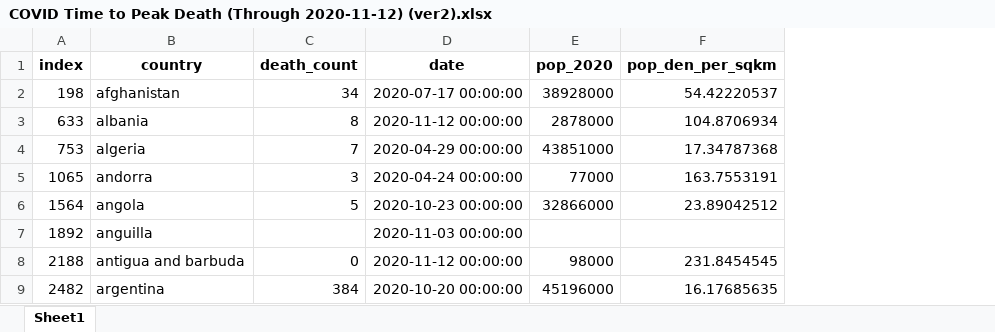
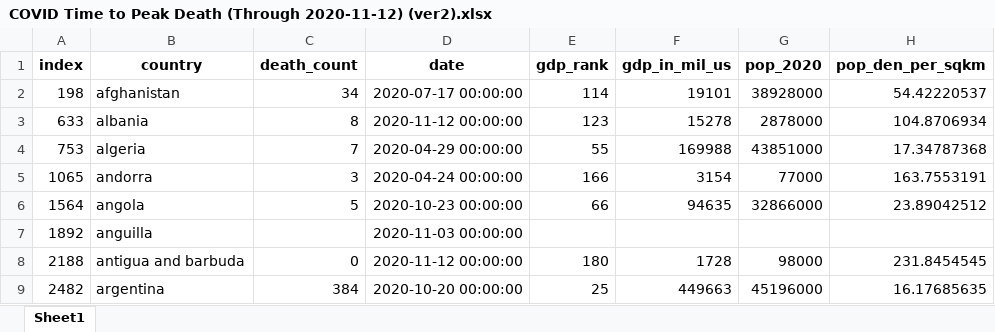
Before and after one commit to chacreton190/COVID-19, an Excel workbook: Modified Data Sets/ARCHIVE/COVID Time to Peak Death (Through 2020-11-12) (ver2).xlsx, sheet Sheet1, drawn as a sheet; only a part is shown; values as stored, in another font and other column widths than the file's, no borders; the diff names each change by its address in the sheet, - before the commit and + after, or states it on an @@ line.

```diff
--- a/Modified Data Sets/ARCHIVE/COVID Time to Peak Death (Through 2020-11-12) (ver2).xlsx (sheet Sheet1)
+++ b/Modified Data Sets/ARCHIVE/COVID Time to Peak Death (Through 2020-11-12) (ver2).xlsx (sheet Sheet1)
+column E (gdp_rank), rows 2-9: 114 | 123 | 55 | 166 | 66 |  | 180 | 25
+column F (gdp_in_mil_us), rows 2-9: 19101 | 15278 | 169988 | 3154 | 94635 |  | 1728 | 449663
```
Also changed, not shown: Modified Data Sets/ARCHIVE/COVID Cumulative Incidence (Through 2020-11-12) (ver2).xlsx, Modified Data Sets/ARCHIVE/COVID Time to Peak Case (Through 2020-11-12).xlsx, 11 other files.
